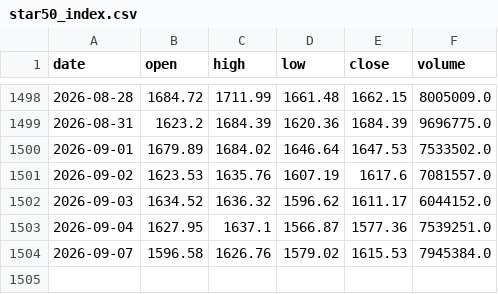
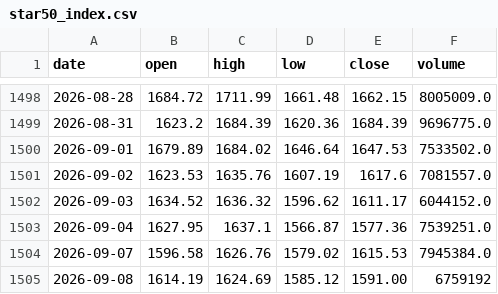
Before and after one commit to LewisLiu-AI/TradingClaw, a CSV file: reports/star50_study/star50_index.csv, drawn as a sheet; only a part is shown, gaps mark what is left out.

```diff
--- a/reports/star50_study/star50_index.csv
+++ b/reports/star50_study/star50_index.csv
@@ -1504 +1504,2 @@ date,open,high,low,close,volume
 2026-09-07,1596.58,1626.76,1579.02,1615.53,7945384.0
+2026-09-08,1614.19,1624.69,1585.12,1591.00,6759192
```
Also changed, not shown: reports/star50_study/artifacts/drop_days.csv, reports/star50_study/artifacts/episodes.csv, 5 other files.
